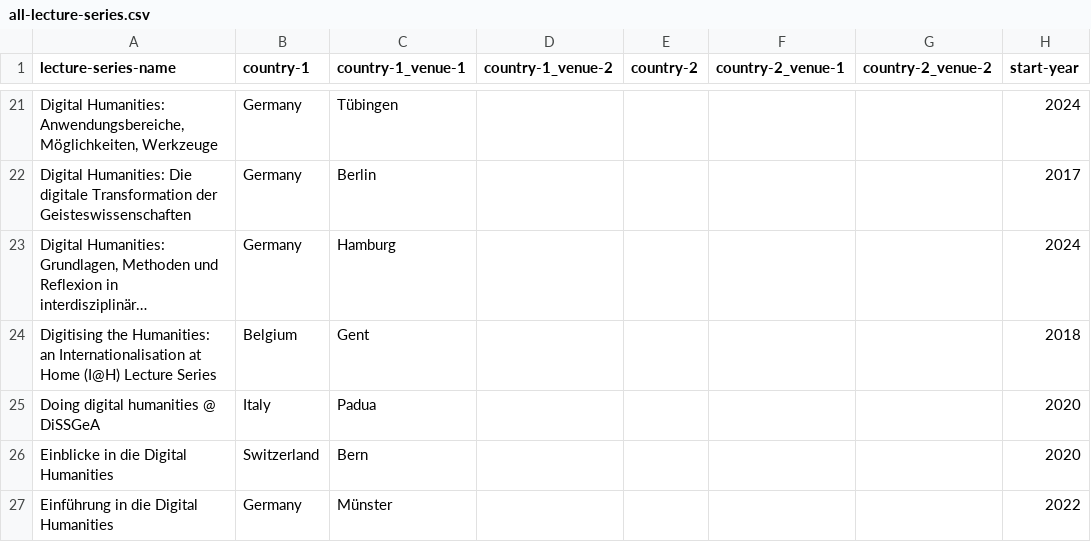
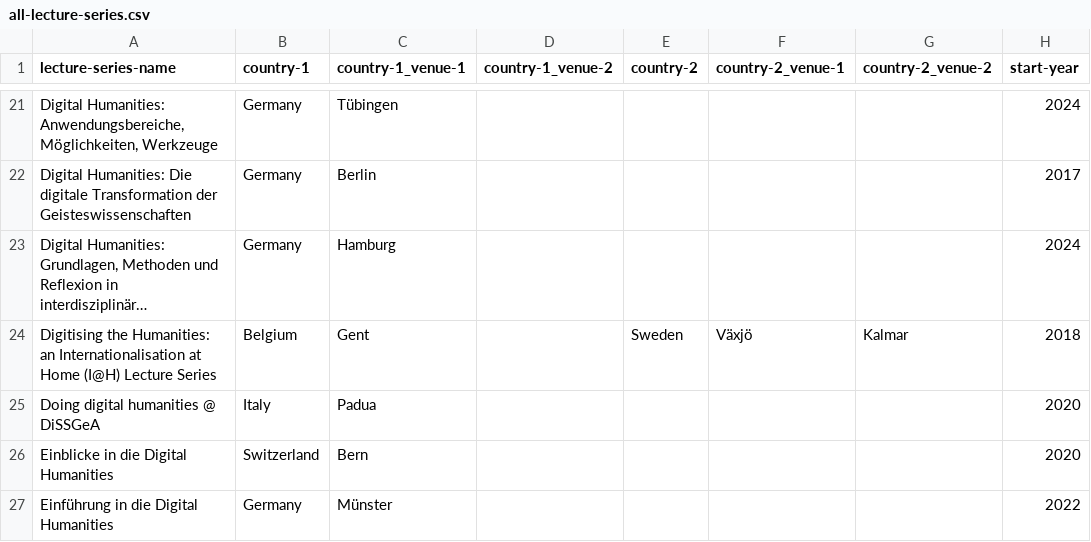
Before and after one commit to erre1998/lectures-that-link, a CSV file: all-lecture-series.csv, drawn as a sheet; only a part is shown, gaps mark what is left out; long unchanged cells end in …; the diff names each change by its address in the sheet, - before the commit and + after, or states it on an @@ line.

Commit message:
Update all-lecture-series.csv

```diff
--- a/all-lecture-series.csv
+++ b/all-lecture-series.csv
-E24 (country-2): (empty)
+E24 (country-2): Sweden
-F24 (country-2_venue-1): (empty)
+F24 (country-2_venue-1): Växjö
-G24 (country-2_venue-2): (empty)
+G24 (country-2_venue-2): Kalmar
```
